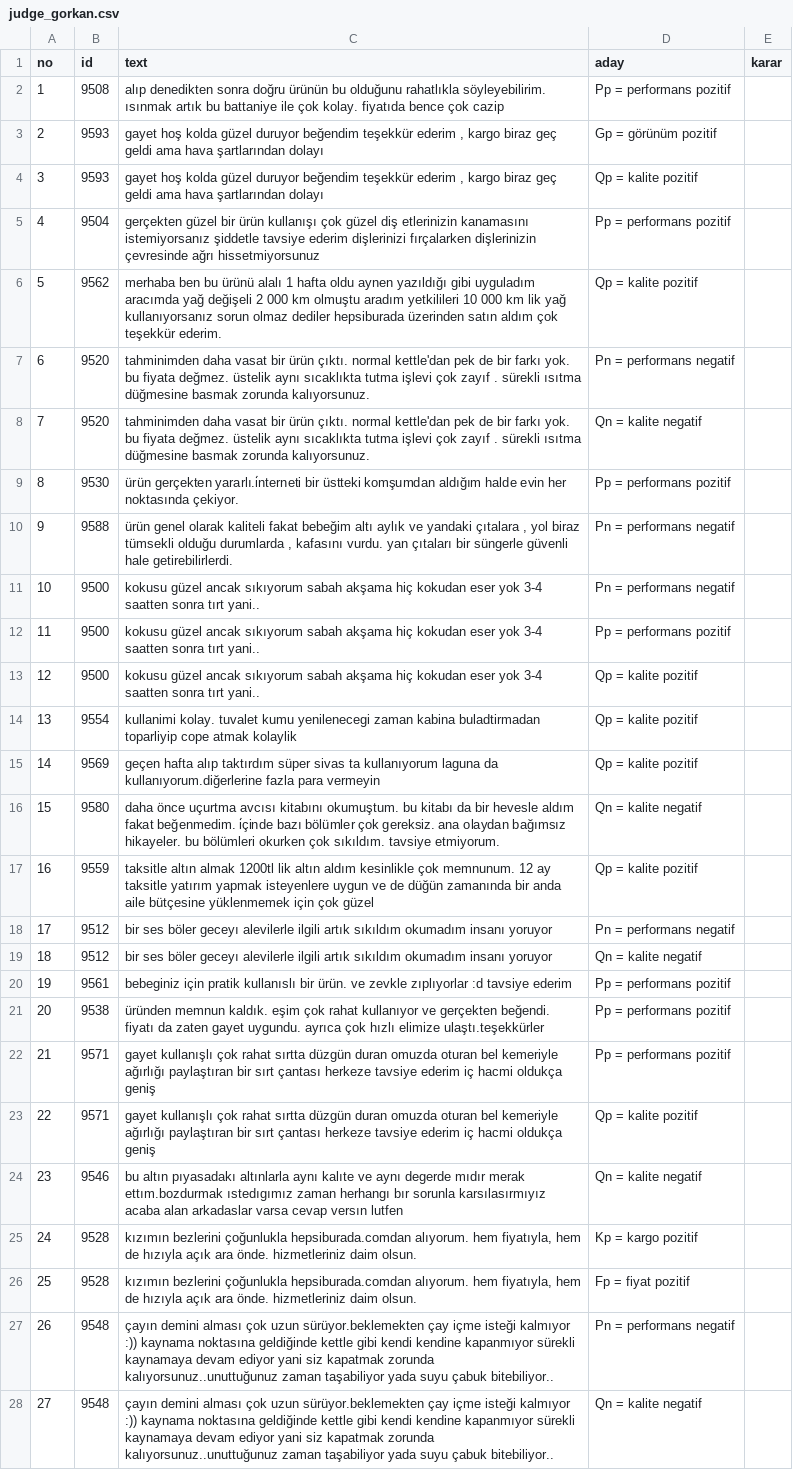
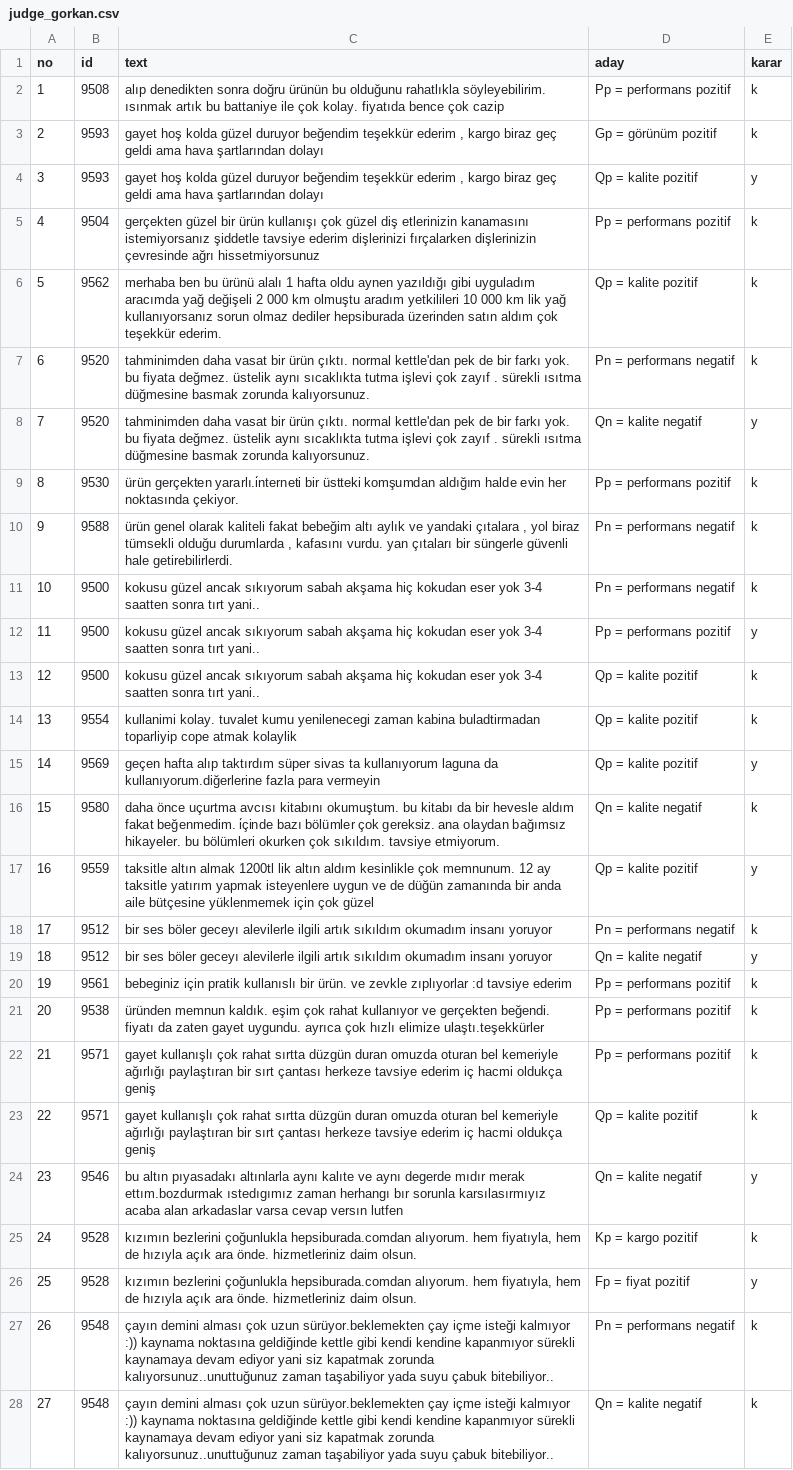
Before and after one commit to GoGonuldas/gorkanai, a CSV file: step22_acceptable/judge_gorkan.csv, drawn as a sheet; only a part is shown; the diff covers the shown part only; the diff names each change by its address in the sheet, - before the commit and + after, or states it on an @@ line.

```diff
--- a/step22_acceptable/judge_gorkan.csv
+++ b/step22_acceptable/judge_gorkan.csv
-E2:E3 (karar): (empty)
+E2:E3 (karar): k
-E4 (karar): (empty)
+E4 (karar): y
-E5:E7 (karar): (empty)
+E5:E7 (karar): k
-E8 (karar): (empty)
+E8 (karar): y
-E9:E11 (karar): (empty)
+E9:E11 (karar): k
-E12 (karar): (empty)
+E12 (karar): y
-E13:E14 (karar): (empty)
+E13:E14 (karar): k
-E15 (karar): (empty)
+E15 (karar): y
-E16 (karar): (empty)
+E16 (karar): k
-E17 (karar): (empty)
+E17 (karar): y
-E18 (karar): (empty)
+E18 (karar): k
-E19 (karar): (empty)
+E19 (karar): y
-E20:E23 (karar): (empty)
+E20:E23 (karar): k
-E24 (karar): (empty)
+E24 (karar): y
-E25 (karar): (empty)
+E25 (karar): k
-E26 (karar): (empty)
+E26 (karar): y
-E27:E28 (karar): (empty)
+E27:E28 (karar): k
```
Also changed, not shown: 115 edited cells elsewhere in this file, 3 other files.
